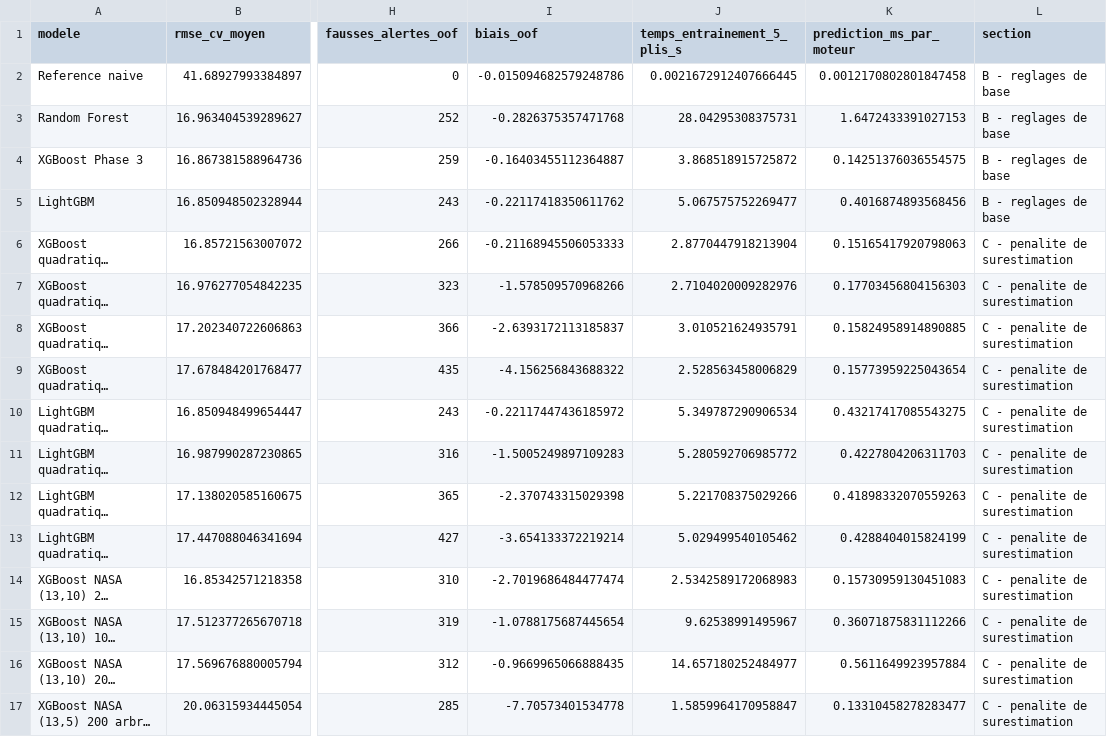
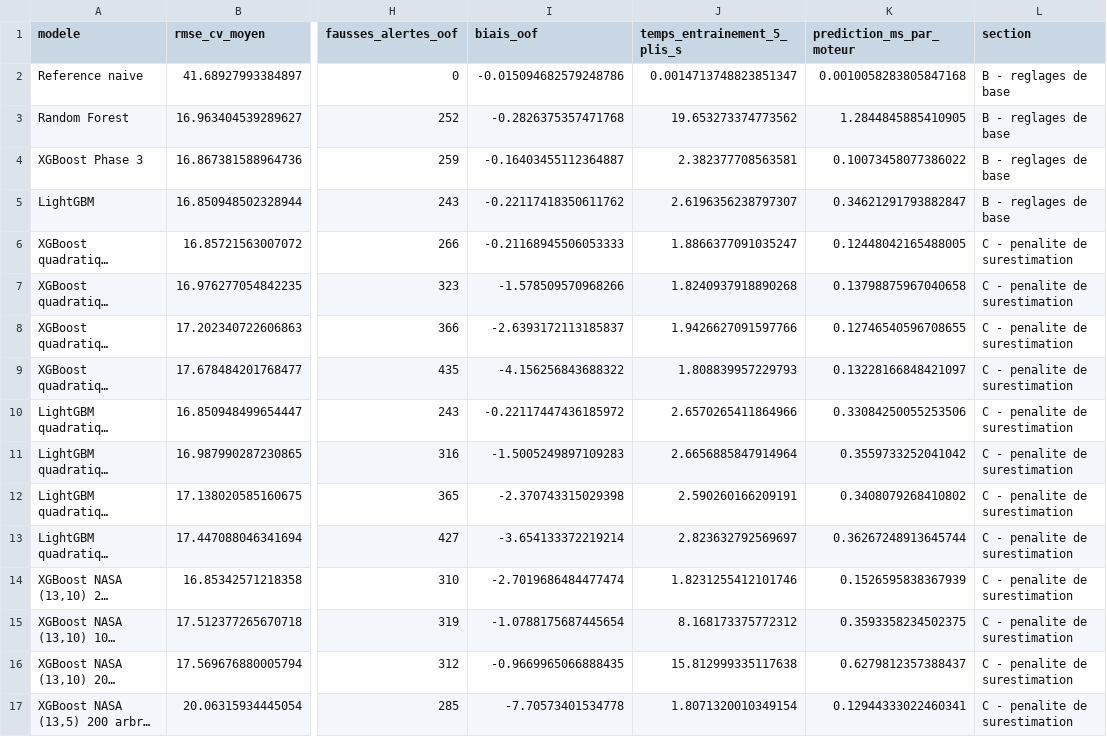
Before and after one commit to MatisseGrl/aero-predict, a CSV file: docs/resultats/04_comparaison_cv.csv, drawn as a sheet; only a part is shown, gaps mark what is left out; long unchanged cells end in …; the diff covers the shown part only; the diff names each change by its address in the sheet, - before the commit and + after, or states it on an @@ line.

```diff
--- a/docs/resultats/04_comparaison_cv.csv
+++ b/docs/resultats/04_comparaison_cv.csv
-J2 (temps_entrainement_5_plis_s): 0.0021672912407666445
+J2 (temps_entrainement_5_plis_s): 0.0014713748823851347
-K2 (prediction_ms_par_moteur): 0.0012170802801847458
+K2 (prediction_ms_par_moteur): 0.0010058283805847168
-J3 (temps_entrainement_5_plis_s): 28.04295308375731
+J3 (temps_entrainement_5_plis_s): 19.653273374773562
-K3 (prediction_ms_par_moteur): 1.6472433391027153
+K3 (prediction_ms_par_moteur): 1.2844845885410905
-J4 (temps_entrainement_5_plis_s): 3.868518915725872
+J4 (temps_entrainement_5_plis_s): 2.382377708563581
-K4 (prediction_ms_par_moteur): 0.14251376036554575
+K4 (prediction_ms_par_moteur): 0.10073458077386022
-J5 (temps_entrainement_5_plis_s): 5.067575752269477
+J5 (temps_entrainement_5_plis_s): 2.6196356238797307
-K5 (prediction_ms_par_moteur): 0.4016874893568456
+K5 (prediction_ms_par_moteur): 0.34621291793882847
-J6 (temps_entrainement_5_plis_s): 2.8770447918213904
+J6 (temps_entrainement_5_plis_s): 1.8866377091035247
-K6 (prediction_ms_par_moteur): 0.15165417920798063
+K6 (prediction_ms_par_moteur): 0.12448042165488005
-J7 (temps_entrainement_5_plis_s): 2.7104020009282976
+J7 (temps_entrainement_5_plis_s): 1.8240937918890268
-K7 (prediction_ms_par_moteur): 0.17703456804156303
+K7 (prediction_ms_par_moteur): 0.13798875967040658
-J8 (temps_entrainement_5_plis_s): 3.010521624935791
+J8 (temps_entrainement_5_plis_s): 1.9426627091597766
-K8 (prediction_ms_par_moteur): 0.15824958914890885
+K8 (prediction_ms_par_moteur): 0.12746540596708655
-J9 (temps_entrainement_5_plis_s): 2.528563458006829
+J9 (temps_entrainement_5_plis_s): 1.808839957229793
-K9 (prediction_ms_par_moteur): 0.15773959225043654
+K9 (prediction_ms_par_moteur): 0.13228166848421097
-J10 (temps_entrainement_5_plis_s): 5.349787290906534
+J10 (temps_entrainement_5_plis_s): 2.6570265411864966
-K10 (prediction_ms_par_moteur): 0.43217417085543275
+K10 (prediction_ms_par_moteur): 0.33084250055253506
-J11 (temps_entrainement_5_plis_s): 5.280592706985772
+J11 (temps_entrainement_5_plis_s): 2.6656885847914964
-K11 (prediction_ms_par_moteur): 0.4227804206311703
+K11 (prediction_ms_par_moteur): 0.3559733252041042
-J12 (temps_entrainement_5_plis_s): 5.221708375029266
+J12 (temps_entrainement_5_plis_s): 2.590260166209191
-K12 (prediction_ms_par_moteur): 0.41898332070559263
+K12 (prediction_ms_par_moteur): 0.3408079268410802
-J13 (temps_entrainement_5_plis_s): 5.029499540105462
+J13 (temps_entrainement_5_plis_s): 2.823632792569697
-K13 (prediction_ms_par_moteur): 0.4288404015824199
+K13 (prediction_ms_par_moteur): 0.36267248913645744
-J14 (temps_entrainement_5_plis_s): 2.5342589172068983
+J14 (temps_entrainement_5_plis_s): 1.8231255412101746
-K14 (prediction_ms_par_moteur): 0.15730959130451083
+K14 (prediction_ms_par_moteur): 0.1526595838367939
-J15 (temps_entrainement_5_plis_s): 9.62538991495967
+J15 (temps_entrainement_5_plis_s): 8.168173375772312
-K15 (prediction_ms_par_moteur): 0.36071875831112266
+K15 (prediction_ms_par_moteur): 0.3593358234502375
-J16 (temps_entrainement_5_plis_s): 14.657180252484977
+J16 (temps_entrainement_5_plis_s): 15.812999335117638
-K16 (prediction_ms_par_moteur): 0.5611649923957884
+K16 (prediction_ms_par_moteur): 0.6279812357388437
-J17 (temps_entrainement_5_plis_s): 1.5859964170958847
+J17 (temps_entrainement_5_plis_s): 1.8071320010349154
-K17 (prediction_ms_par_moteur): 0.13310458278283477
+K17 (prediction_ms_par_moteur): 0.12944333022460341
```
Also changed, not shown: 2 removed rows and 4 edited cells elsewhere in this file, docs/resultats/04_comparaison_test.csv, 4 other files.
